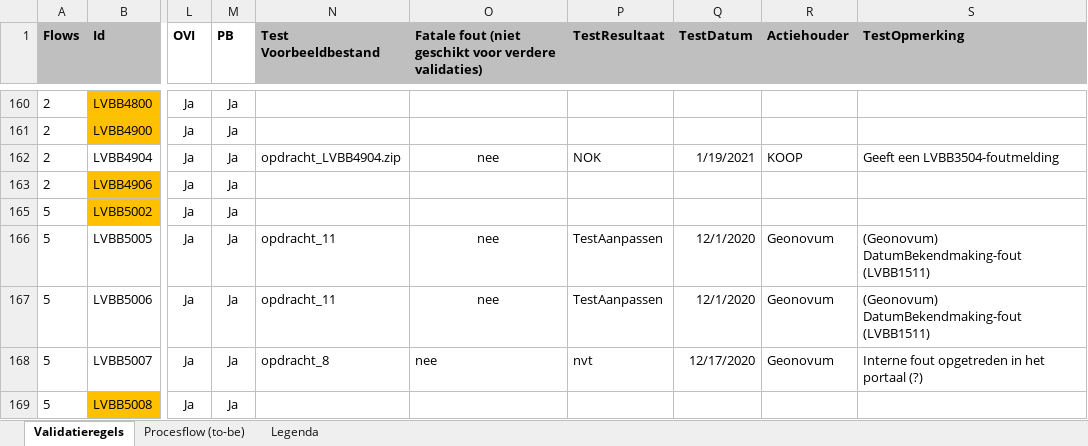
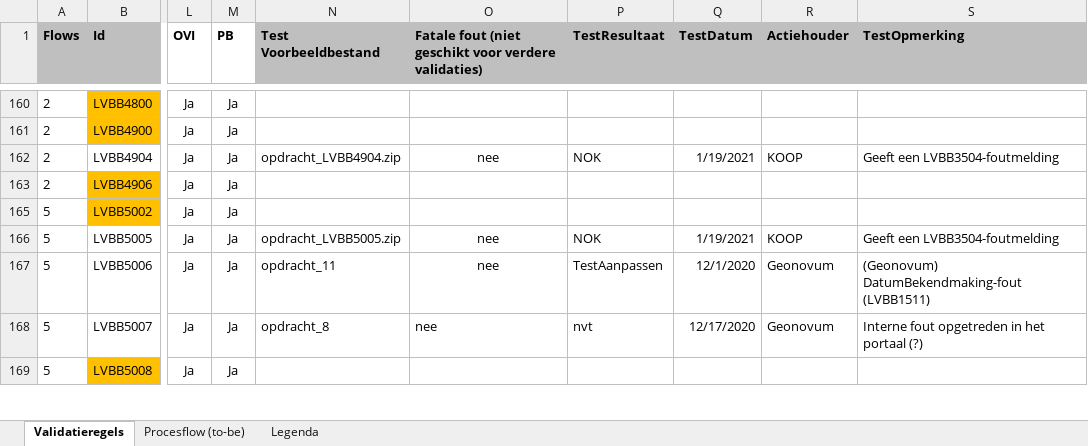
Before and after one commit to Geonovum/xml_validatietestcontent, an Excel workbook: 1.0.4-rc/Validatiematrix 1 (version 1).xlsb.xlsx, sheet Validatieregels, drawn as a sheet; only a part is shown, gaps mark what is left out; values as stored, in another font and other column widths than the file's, no borders; conditional formats not drawn; the diff names each change by its address in the sheet, - before the commit and + after, or states it on an @@ line.

```diff
--- a/1.0.4-rc/Validatiematrix 1 (version 1).xlsb.xlsx (sheet Validatieregels)
+++ b/1.0.4-rc/Validatiematrix 1 (version 1).xlsb.xlsx (sheet Validatieregels)
-N166 (Test Voorbeeldbestand): opdracht_11
+N166 (Test Voorbeeldbestand): opdracht_LVBB5005.zip
-P166 (TestResultaat): TestAanpassen
+P166 (TestResultaat): NOK
-Q166 (TestDatum): 12/1/2020
+Q166 (TestDatum): 1/19/2021
-R166 (Actiehouder): Geonovum
+R166 (Actiehouder): KOOP
-S166 (TestOpmerking): (Geonovum) DatumBekendmaking-fout (LVBB1511)
+S166 (TestOpmerking): Geeft een LVBB3504-foutmelding
```
Also changed, not shown: 5 other files.
